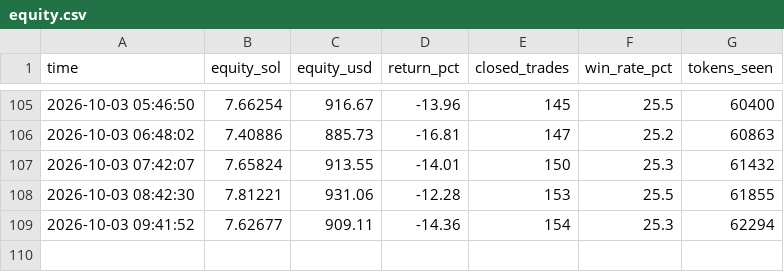
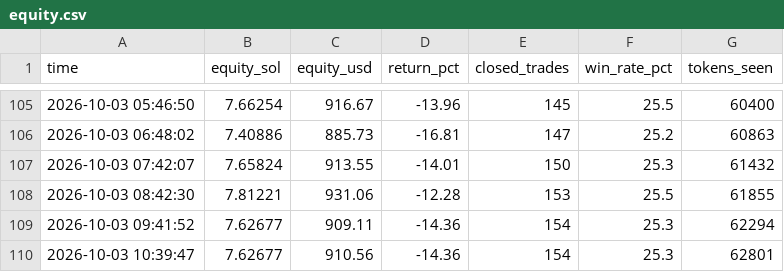
Before and after one commit to Avilliana/Pump-bot, a CSV file: logs/equity.csv, drawn as a sheet; only a part is shown, gaps mark what is left out.

```diff
--- a/logs/equity.csv
+++ b/logs/equity.csv
@@ -109 +109,2 @@ time,equity_sol,equity_usd,return_pct,closed_trades,win_rate_pct,tokens_seen
 2026-10-03 09:41:52,7.62677,909.11,-14.36,154,25.3,62294
+2026-10-03 10:39:47,7.62677,910.56,-14.36,154,25.3,62801
```
Also changed, not shown: 3 other files.
